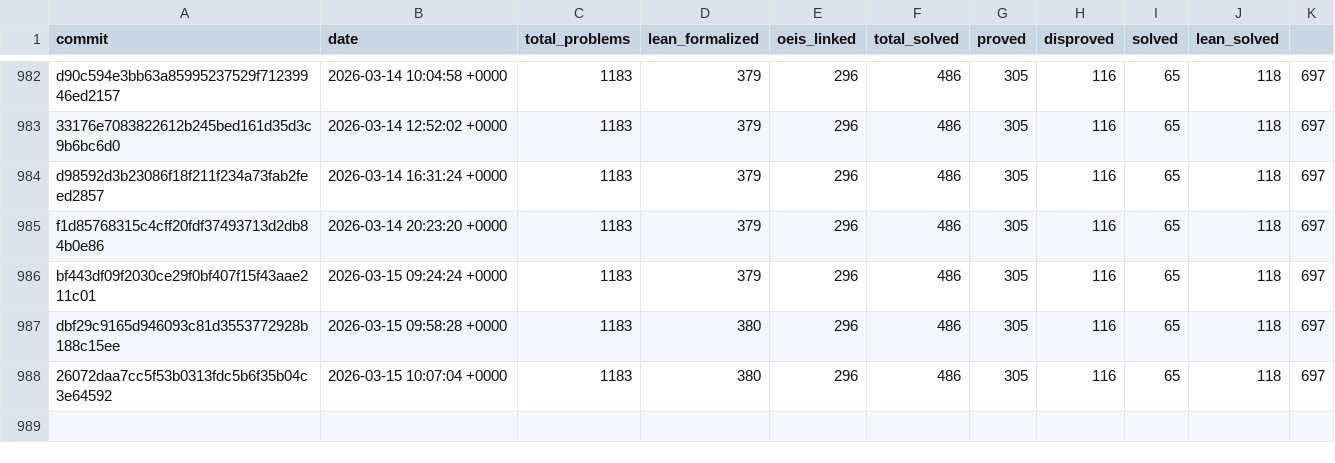
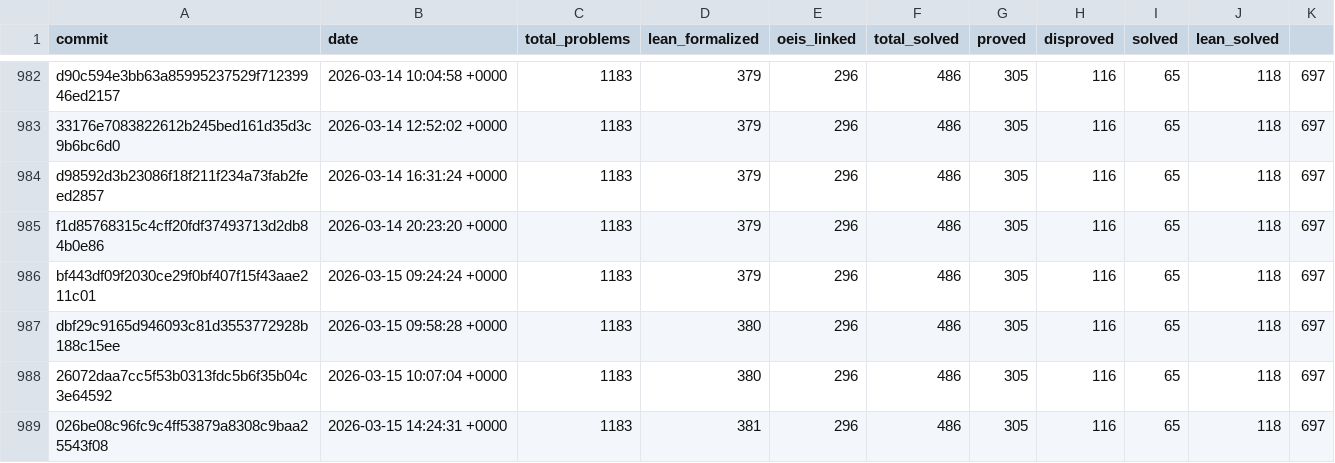
Before and after one commit to teorth/erdosproblems, a CSV file: data/statistics_history.csv, drawn as a sheet; only a part is shown, gaps mark what is left out; the diff names each change by its address in the sheet, - before the commit and + after, or states it on an @@ line.

```diff
--- a/data/statistics_history.csv
+++ b/data/statistics_history.csv
+row 989: 026be08c96fc9c4ff53879a8308c9baa25543f08 | 2026-03-15 14:24:31 +0000 | 1183 | 381 | 296 | 486 | 305 | 116 | 65 | 118 | 697
```
Also changed, not shown: 3 other files.
